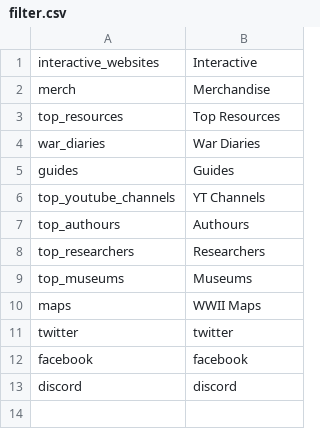
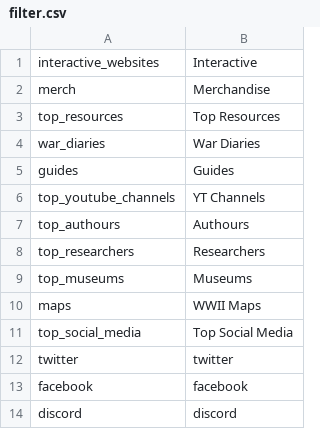
Before and after one commit to andyaxxe/site_list_test, a CSV file: filter.csv, drawn as a sheet.

Commit message:
Update filter.csv

```diff
--- a/filter.csv
+++ b/filter.csv
@@ -10,2 +10,3 @@ top_museums;Museums
 maps;WWII Maps
+top_social_media;Top Social Media
 twitter;twitter
```
